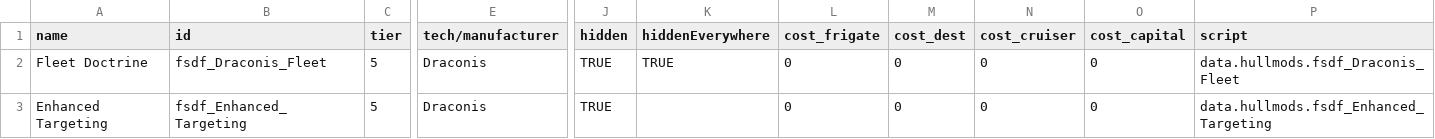
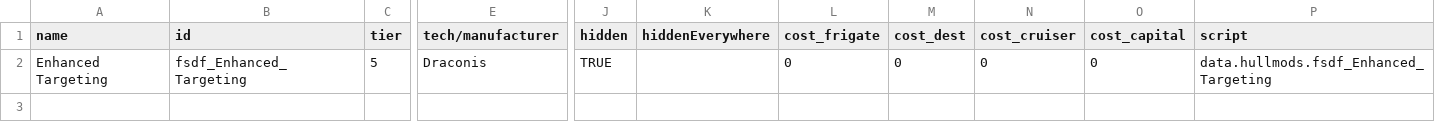
Before and after one commit to Levianeer/Draconis-Fleet, a CSV file: data/hullmods/hull_mods.csv, drawn as a sheet; only a part is shown, gaps mark what is left out; rows hold the shown columns only; the diff names each change by its address in the sheet, - before the commit and + after, or states it on an @@ line.

```diff
--- a/data/hullmods/hull_mods.csv
+++ b/data/hullmods/hull_mods.csv
-row 2: Fleet Doctrine | fsdf_Draconis_Fleet | 5 | Draconis | TRUE | TRUE | 0 | 0 | 0 | 0 | data.hullmods.fsdf_Draconis_Fleet
```
Also changed, not shown: data/hulls/ship_data.csv, data/hulls/wing_data.csv, 54 other files.
